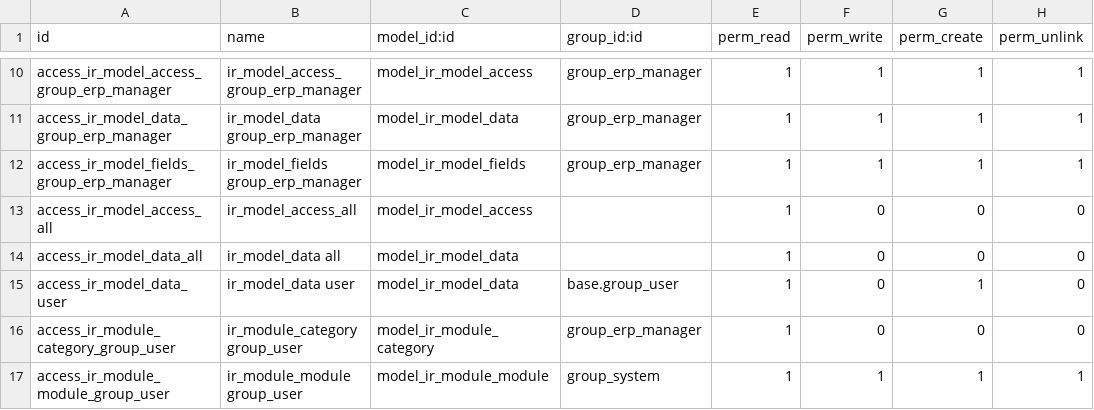
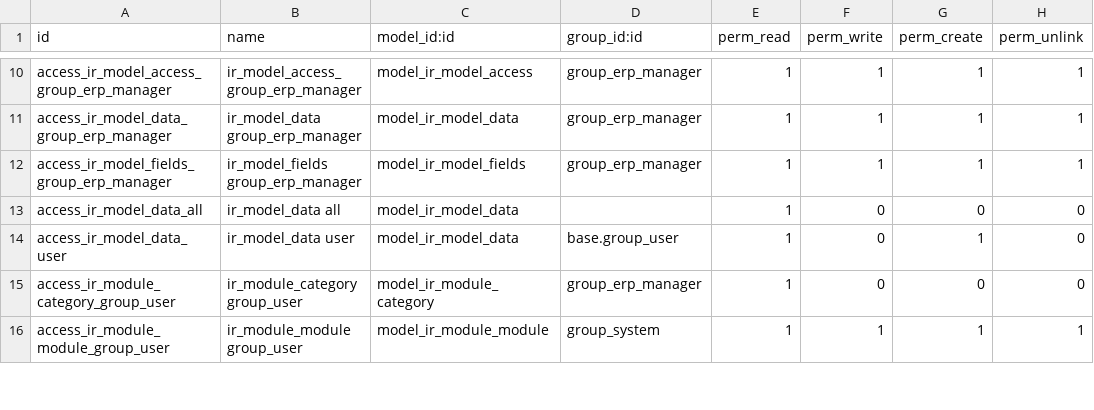
Before and after one commit to cogitoweb/OCB, a CSV file: odoo/addons/base/security/ir.model.access.csv, drawn as a sheet; only a part is shown, gaps mark what is left out.

Commit message:
[IMP] base, *: tighten `ir.model.access` access rights
In `website_crm_partner_assign`, remove duplicate ACLs and reorganize files.

```diff
--- a/odoo/addons/base/security/ir.model.access.csv
+++ b/odoo/addons/base/security/ir.model.access.csv
@@ -12,3 +12,2 @@
 "access_ir_model_fields_group_erp_manager","ir_model_fields group_erp_manager","model_ir_model_fields","group_erp_manager",1,1,1,1
-"access_ir_model_access_all","ir_model_access_all","model_ir_model_access",,1,0,0,0
 "access_ir_model_data_all","ir_model_data all","model_ir_model_data",,1,0,0,0
```
Also changed, not shown: addons/website_crm_partner_assign/security/ir.model.access.csv, 4 other files.
